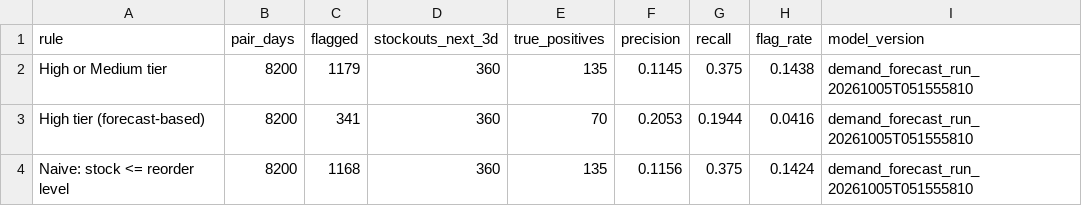
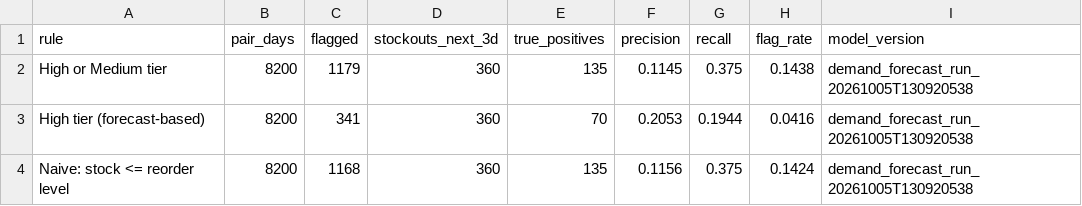
Before and after one commit to Shubham141102/quick-commerce-intelligence, a CSV file: data/demo/gld_stockout_backtest.csv, drawn as a sheet.

```diff
--- a/data/demo/gld_stockout_backtest.csv
+++ b/data/demo/gld_stockout_backtest.csv
@@ -1,4 +1,4 @@
 rule,pair_days,flagged,stockouts_next_3d,true_positives,precision,recall,flag_rate,model_version
-High or Medium tier,8200,1179,360,135,0.1145,0.375,0.1438,demand_forecast_run_20261005T051555810
-High tier (forecast-based),8200,341,360,70,0.2053,0.1944,0.0416,demand_forecast_run_20261005T051555810
-Naive: stock <= reorder level,8200,1168,360,135,0.1156,0.375,0.1424,demand_forecast_run_20261005T051555810
+High or Medium tier,8200,1179,360,135,0.1145,0.375,0.1438,demand_forecast_run_20261005T130920538
+High tier (forecast-based),8200,341,360,70,0.2053,0.1944,0.0416,demand_forecast_run_20261005T130920538
+Naive: stock <= reorder level,8200,1168,360,135,0.1156,0.375,0.1424,demand_forecast_run_20261005T130920538
```
Also changed, not shown: data/demo/gld_forecast_feature_importance.csv, data/demo/gld_forecast_metrics.csv, 22 other files.
